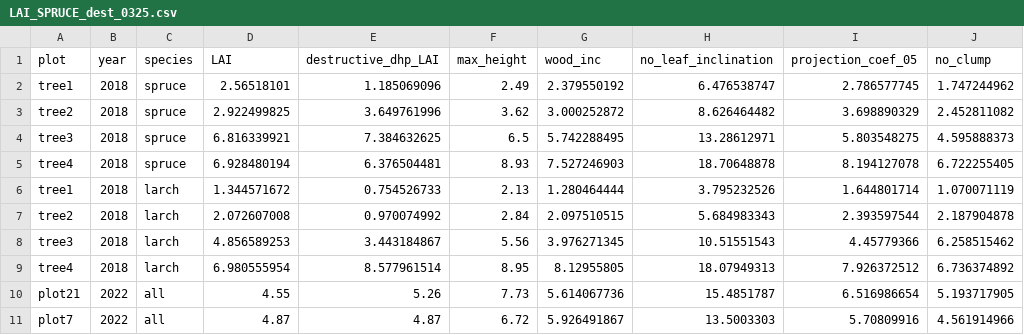
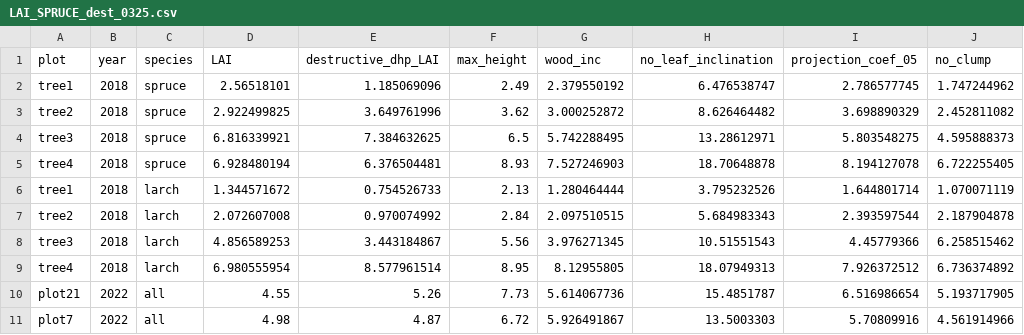
Before and after one commit to angelaseibert/CanopyStructureBCAL, a CSV file: LAI_SPRUCE_dest_0325.csv, drawn as a sheet.

Commit message:
Add files via upload

```diff
--- a/LAI_SPRUCE_dest_0325.csv
+++ b/LAI_SPRUCE_dest_0325.csv
@@ -10,2 +10,2 @@ tree4,2018,larch,6.980555954,8.577961514,8.95,8.12955805,18.07949313,7.926372512
 plot21,2022,all,4.55,5.26,7.73,5.614067736,15.4851787,6.516986654,5.193717905
-plot7,2022,all,4.87,4.87,6.72,5.926491867,13.5003303,5.70809916,4.561914966
+plot7,2022,all,4.98,4.87,6.72,5.926491867,13.5003303,5.70809916,4.561914966
```
